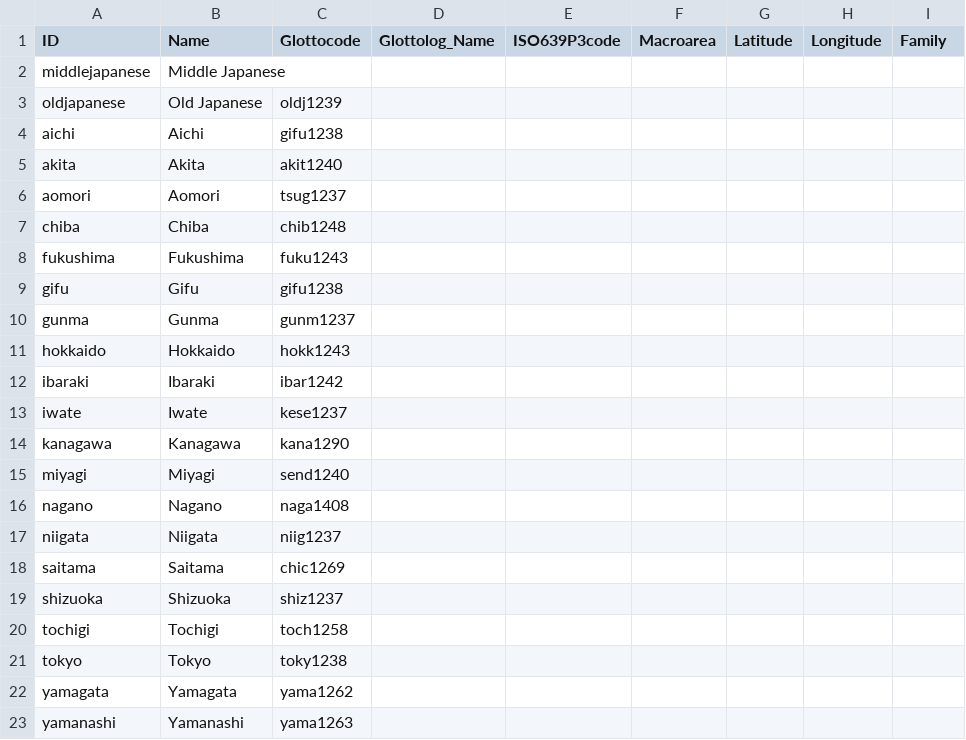
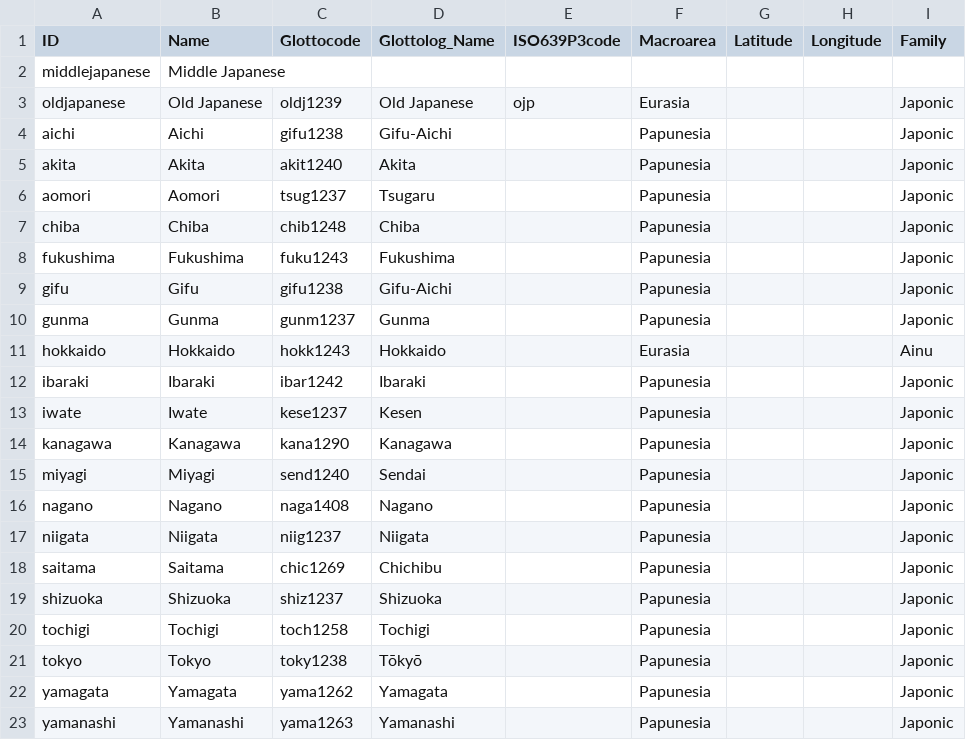
Before and after one commit to lexibank/leejaponic, a CSV file: cldf/languages.csv, drawn as a sheet; only a part is shown; the diff covers the shown part only.

```diff
--- a/cldf/languages.csv
+++ b/cldf/languages.csv
@@ -2,22 +2,22 @@ ID,Name,Glottocode,Glottolog_Name,ISO639P3code,Macroarea,Latitude,Longitude,Fami
 middlejapanese,Middle Japanese,,,,,,,
-oldjapanese,Old Japanese,oldj1239,,,,,,
-aichi,Aichi,gifu1238,,,,,,
-akita,Akita,akit1240,,,,,,
-aomori,Aomori,tsug1237,,,,,,
-chiba,Chiba,chib1248,,,,,,
-fukushima,Fukushima,fuku1243,,,,,,
-gifu,Gifu,gifu1238,,,,,,
-gunma,Gunma,gunm1237,,,,,,
-hokkaido,Hokkaido,hokk1243,,,,,,
-ibaraki,Ibaraki,ibar1242,,,,,,
-iwate,Iwate,kese1237,,,,,,
-kanagawa,Kanagawa,kana1290,,,,,,
-miyagi,Miyagi,send1240,,,,,,
-nagano,Nagano,naga1408,,,,,,
-niigata,Niigata,niig1237,,,,,,
-saitama,Saitama,chic1269,,,,,,
-shizuoka,Shizuoka,shiz1237,,,,,,
-tochigi,Tochigi,toch1258,,,,,,
-tokyo,Tokyo,toky1238,,,,,,
-yamagata,Yamagata,yama1262,,,,,,
-yamanashi,Yamanashi,yama1263,,,,,,
+oldjapanese,Old Japanese,oldj1239,Old Japanese,ojp,Eurasia,,,Japonic
+aichi,Aichi,gifu1238,Gifu-Aichi,,Papunesia,,,Japonic
+akita,Akita,akit1240,Akita,,Papunesia,,,Japonic
+aomori,Aomori,tsug1237,Tsugaru,,Papunesia,,,Japonic
+chiba,Chiba,chib1248,Chiba,,Papunesia,,,Japonic
+fukushima,Fukushima,fuku1243,Fukushima,,Papunesia,,,Japonic
+gifu,Gifu,gifu1238,Gifu-Aichi,,Papunesia,,,Japonic
+gunma,Gunma,gunm1237,Gunma,,Papunesia,,,Japonic
+hokkaido,Hokkaido,hokk1243,Hokkaido,,Eurasia,,,Ainu
+ibaraki,Ibaraki,ibar1242,Ibaraki,,Papunesia,,,Japonic
+iwate,Iwate,kese1237,Kesen,,Papunesia,,,Japonic
+kanagawa,Kanagawa,kana1290,Kanagawa,,Papunesia,,,Japonic
+miyagi,Miyagi,send1240,Sendai,,Papunesia,,,Japonic
+nagano,Nagano,naga1408,Nagano,,Papunesia,,,Japonic
+niigata,Niigata,niig1237,Niigata,,Papunesia,,,Japonic
+saitama,Saitama,chic1269,Chichibu,,Papunesia,,,Japonic
+shizuoka,Shizuoka,shiz1237,Shizuoka,,Papunesia,,,Japonic
+tochigi,Tochigi,toch1258,Tochigi,,Papunesia,,,Japonic
+tokyo,Tokyo,toky1238,Tōkyō,,Papunesia,,,Japonic
+yamagata,Yamagata,yama1262,Yamagata,,Papunesia,,,Japonic
+yamanashi,Yamanashi,yama1263,Yamanashi,,Papunesia,,,Japonic
```
Also changed, not shown: 116 edited cells elsewhere in this file, 7 other files.
